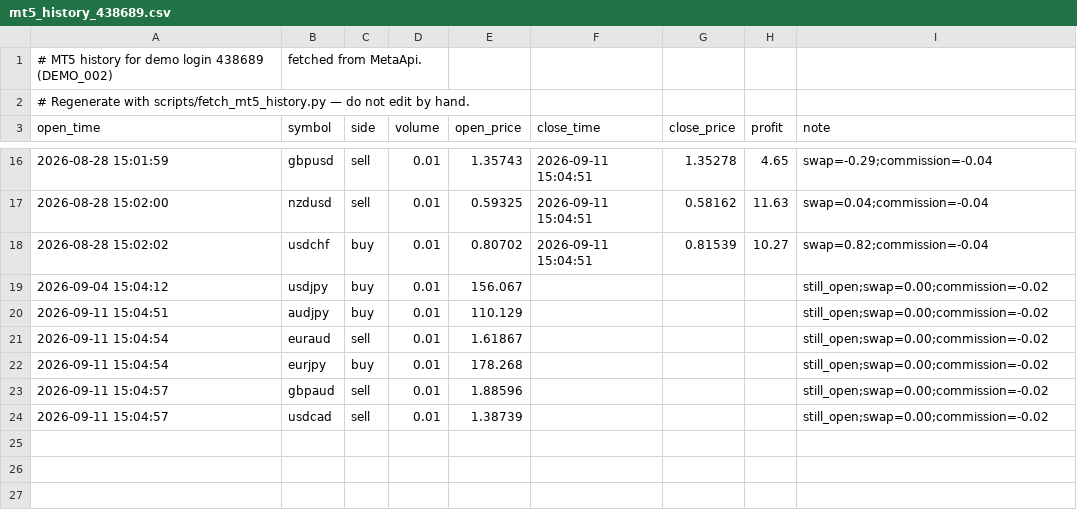
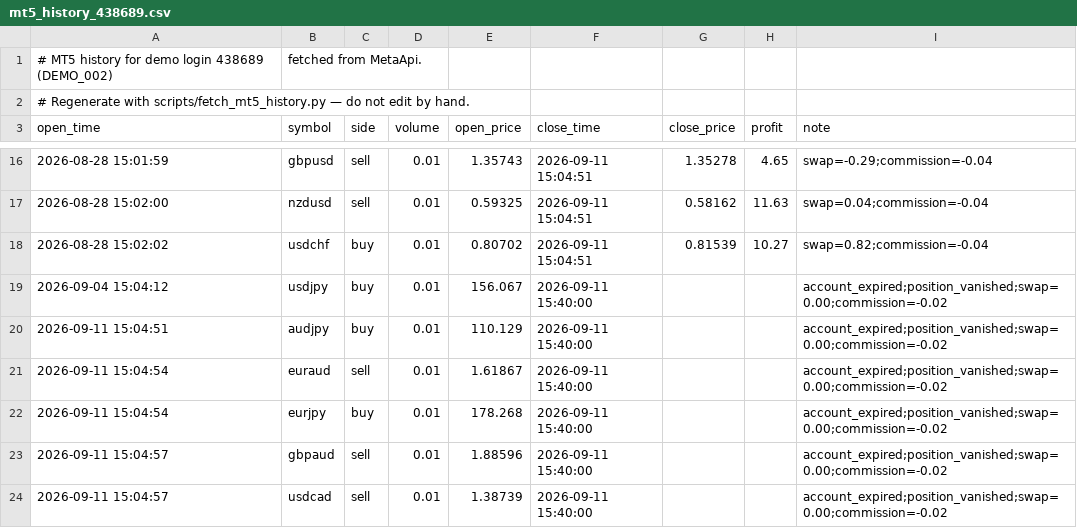
Before and after one commit to danilovpavel1996/financial_forecasting_system, a CSV file: data/live/mt5_history_438689.csv, drawn as a sheet; only a part is shown, gaps mark what is left out.

```diff
--- a/data/live/mt5_history_438689.csv
+++ b/data/live/mt5_history_438689.csv
@@ -18,7 +18,7 @@ open_time,symbol,side,volume,open_price,close_time,close_price,profit,note
 2026-08-28 15:02:02,usdchf,buy,0.01,0.80702,2026-09-11 15:04:51,0.81539,10.27,swap=0.82;commission=-0.04
-2026-09-04 15:04:12,usdjpy,buy,0.01,156.067,,,,still_open;swap=0.00;commission=-0.02
-2026-09-11 15:04:51,audjpy,buy,0.01,110.129,,,,still_open;swap=0.00;commission=-0.02
-2026-09-11 15:04:54,euraud,sell,0.01,1.61867,,,,still_open;swap=0.00;commission=-0.02
-2026-09-11 15:04:54,eurjpy,buy,0.01,178.268,,,,still_open;swap=0.00;commission=-0.02
-2026-09-11 15:04:57,gbpaud,sell,0.01,1.88596,,,,still_open;swap=0.00;commission=-0.02
-2026-09-11 15:04:57,usdcad,sell,0.01,1.38739,,,,still_open;swap=0.00;commission=-0.02
+2026-09-04 15:04:12,usdjpy,buy,0.01,156.067,2026-09-11 15:40:00,,,account_expired;position_vanished;swap=0.00;commission=-0.02
+2026-09-11 15:04:51,audjpy,buy,0.01,110.129,2026-09-11 15:40:00,,,account_expired;position_vanished;swap=0.00;commission=-0.02
+2026-09-11 15:04:54,euraud,sell,0.01,1.61867,2026-09-11 15:40:00,,,account_expired;position_vanished;swap=0.00;commission=-0.02
+2026-09-11 15:04:54,eurjpy,buy,0.01,178.268,2026-09-11 15:40:00,,,account_expired;position_vanished;swap=0.00;commission=-0.02
+2026-09-11 15:04:57,gbpaud,sell,0.01,1.88596,2026-09-11 15:40:00,,,account_expired;position_vanished;swap=0.00;commission=-0.02
+2026-09-11 15:04:57,usdcad,sell,0.01,1.38739,2026-09-11 15:40:00,,,account_expired;position_vanished;swap=0.00;commission=-0.02
```
Also changed, not shown: 6 other files.
